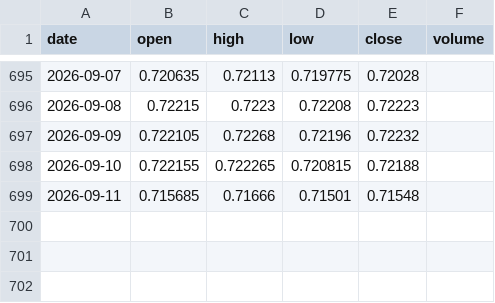
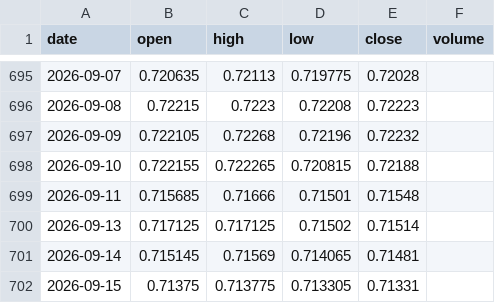
Before and after one commit to jaspalsinghau/experiments-with-claude, a CSV file: public/data/audusd.csv, drawn as a sheet; only a part is shown, gaps mark what is left out.

```diff
--- a/public/data/audusd.csv
+++ b/public/data/audusd.csv
@@ -699 +699,4 @@ date,open,high,low,close,volume
 2026-09-11,0.715685,0.71666,0.71501,0.71548,
+2026-09-13,0.717125,0.717125,0.71502,0.71514,
+2026-09-14,0.715145,0.71569,0.714065,0.71481,
+2026-09-15,0.71375,0.713775,0.713305,0.71331,
```
Also changed, not shown: public/data/DIA.csv, public/data/GLD.csv, 3 other files.
